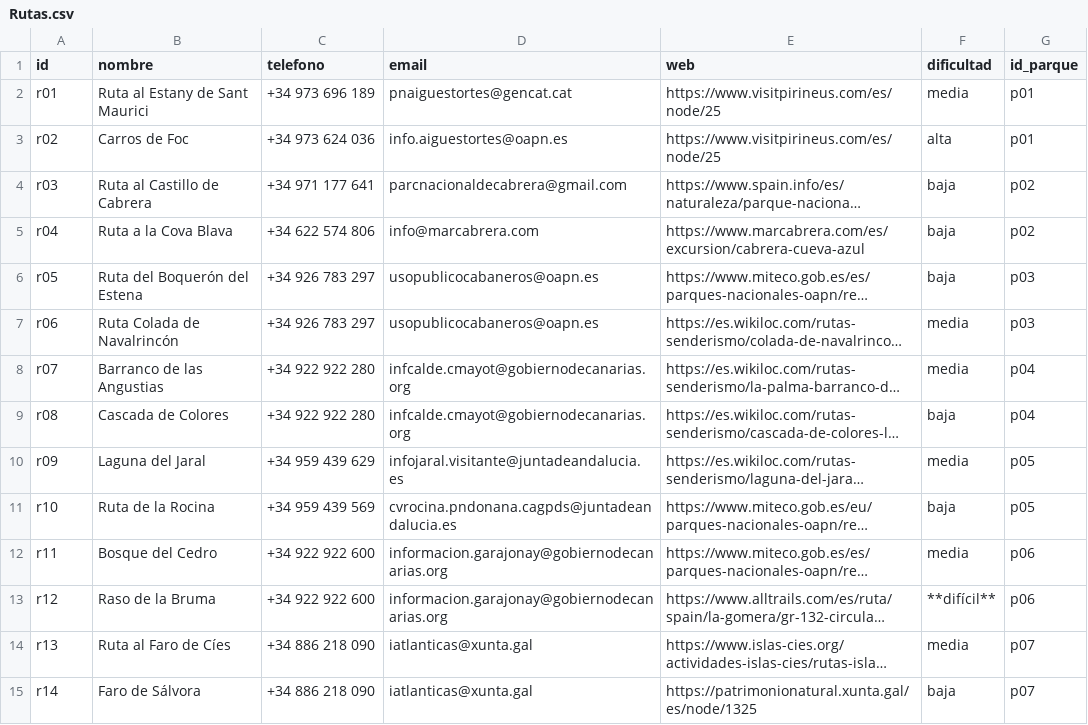
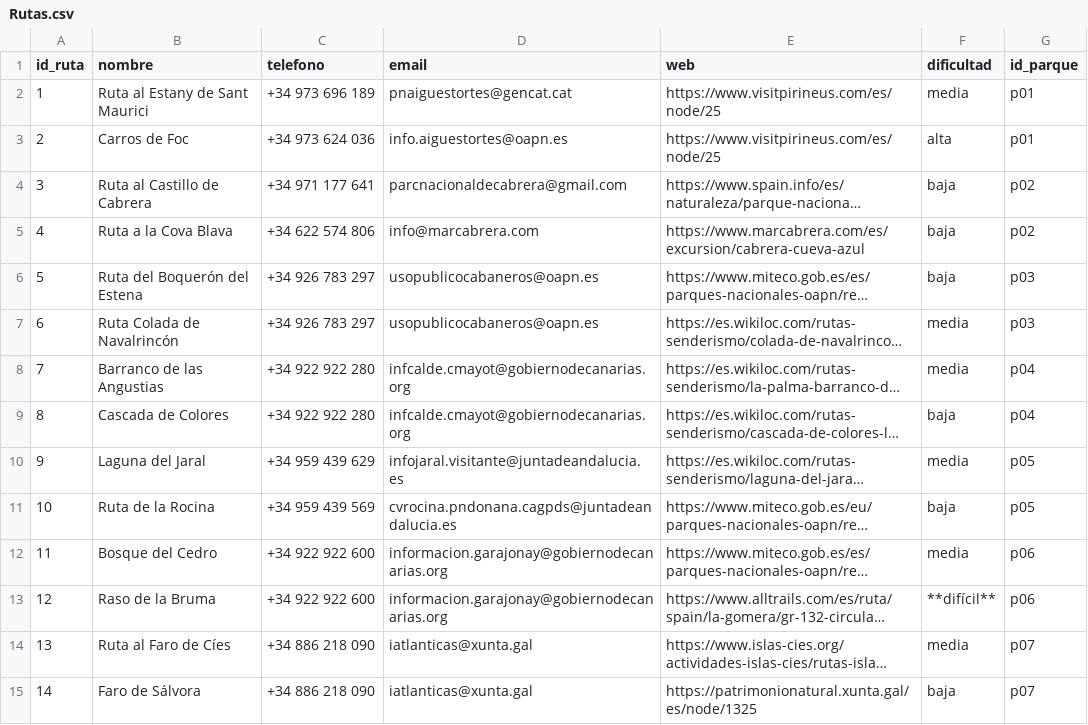
Before and after one commit to MssMunroe/Bosquea, a CSV file: database/Rutas.csv, drawn as a sheet; only a part is shown; long unchanged cells end in …; the diff covers the shown part only; the diff names each change by its address in the sheet, - before the commit and + after, or states it on an @@ line.

```diff
--- a/database/Rutas.csv
+++ b/database/Rutas.csv
-A1: id
+A1: id_ruta
-A2 (id_ruta): r01
+A2 (id_ruta): 1
-A3 (id_ruta): r02
+A3 (id_ruta): 2
-A4 (id_ruta): r03
+A4 (id_ruta): 3
-A5 (id_ruta): r04
+A5 (id_ruta): 4
-A6 (id_ruta): r05
+A6 (id_ruta): 5
-A7 (id_ruta): r06
+A7 (id_ruta): 6
-A8 (id_ruta): r07
+A8 (id_ruta): 7
-A9 (id_ruta): r08
+A9 (id_ruta): 8
-A10 (id_ruta): r09
+A10 (id_ruta): 9
-A11 (id_ruta): r10
+A11 (id_ruta): 10
-A12 (id_ruta): r11
+A12 (id_ruta): 11
-A13 (id_ruta): r12
+A13 (id_ruta): 12
-A14 (id_ruta): r13
+A14 (id_ruta): 13
-A15 (id_ruta): r14
+A15 (id_ruta): 14
```
Also changed, not shown: 17 edited cells elsewhere in this file, database/Parques.csv, 13 other files.
